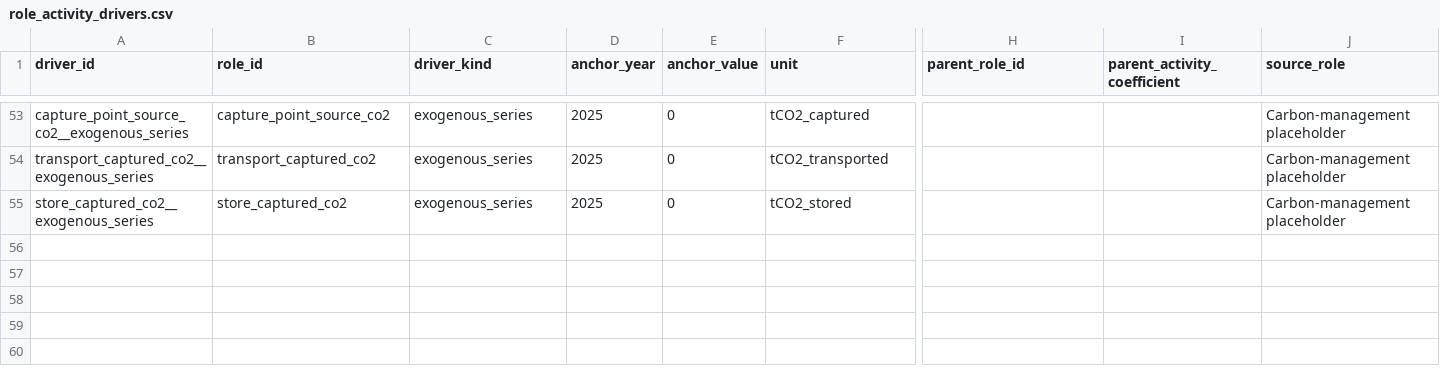
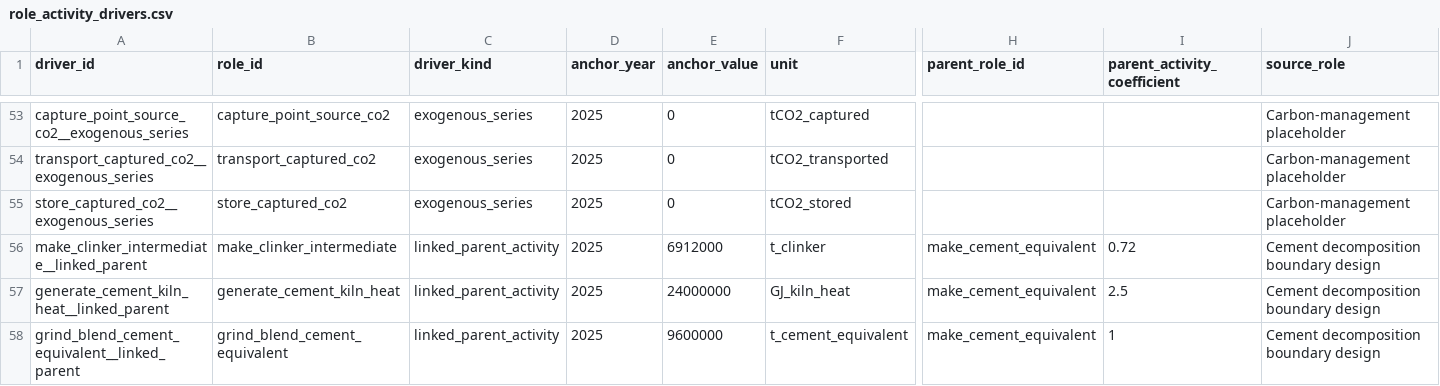
Before and after one commit to austimes/simple-msm, a CSV file: energy_system_representation_library/shared/role_activity_drivers.csv, drawn as a sheet; only a part is shown, gaps mark what is left out; rows hold the shown columns only; the diff names each change by its address in the sheet, - before the commit and + after, or states it on an @@ line.

Commit message:
Author decomposed cement child representations

```diff
--- a/energy_system_representation_library/shared/role_activity_drivers.csv
+++ b/energy_system_representation_library/shared/role_activity_drivers.csv
+row 56: make_clinker_intermediate__linked_parent | make_clinker_intermediate | linked_parent_activity | 2025 | 6912000 | t_clinker | make_cement_equivalent | 0.72 | Cement decomposition boundary design
+row 57: generate_cement_kiln_heat__linked_parent | generate_cement_kiln_heat | linked_parent_activity | 2025 | 24000000 | GJ_kiln_heat | make_cement_equivalent | 2.5 | Cement decomposition boundary design
+row 58: grind_blend_cement_equivalent__linked_parent | grind_blend_cement_equivalent | linked_parent_activity | 2025 | 9600000 | t_cement_equivalent | make_cement_equivalent | 1 | Cement decomposition boundary design
```
Also changed, not shown: energy_system_representation_library/shared/demand_growth_curves.csv, energy_system_representation_library/shared/physical_edges.csv, 31 other files.
